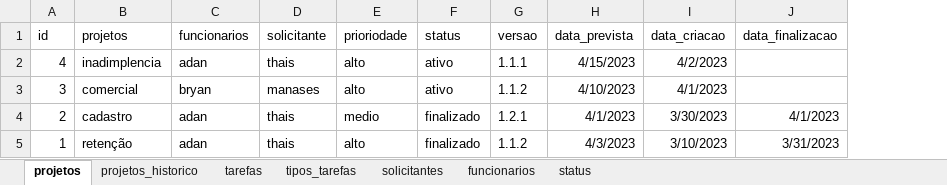
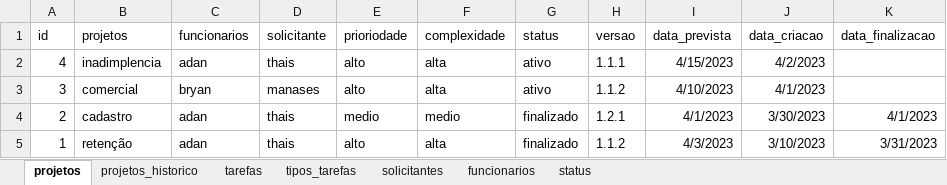
Before and after one commit to AdanDeFaria/AFRepository, an Excel workbook: projetos.xlsx, sheet projetos, drawn as a sheet; values as stored, in another font and other column widths than the file's, no borders; the diff names each change by its address in the sheet, - before the commit and + after, or states it on an @@ line.

```diff
--- a/projetos.xlsx (sheet projetos)
+++ b/projetos.xlsx (sheet projetos)
+column F (complexidade), rows 2-5: alta | alta | medio | alta
```
Also changed, not shown: 2 other files.
